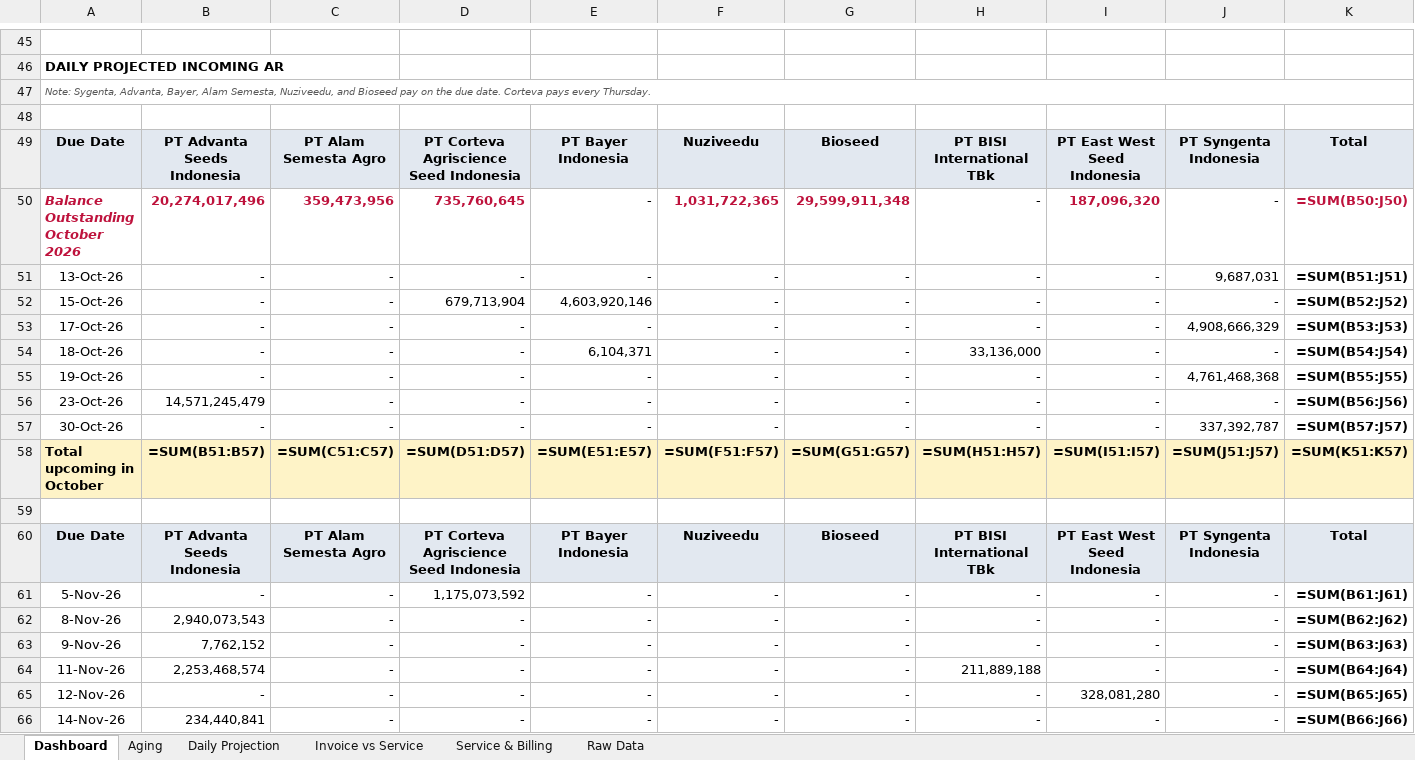
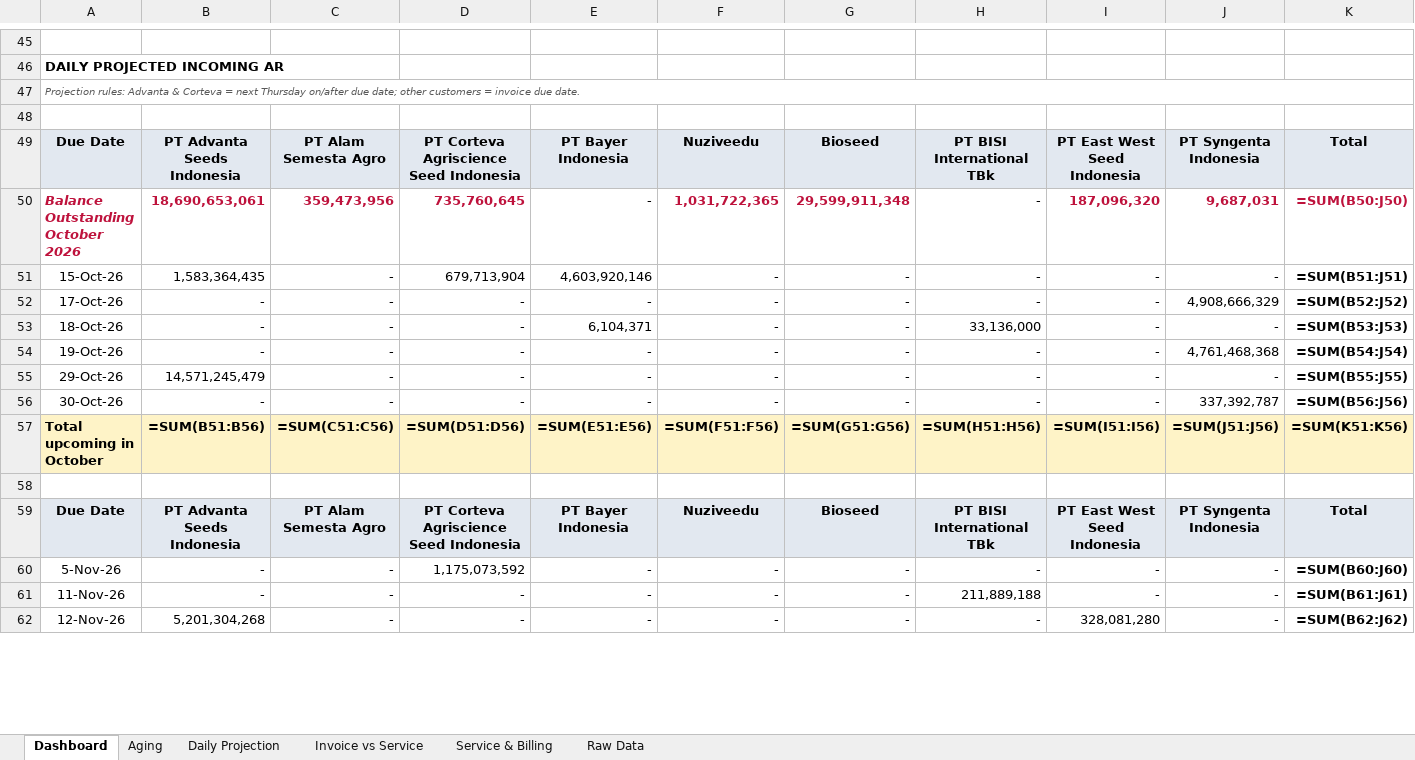
Before and after one commit to finmanagerindonesia-dev/psi-ar-dashboard, an Excel workbook: AR Movement Report.xlsx, sheet Dashboard, drawn as a sheet; only a part is shown, gaps mark what is left out; values as stored, in another font and other column widths than the file's, no borders; formulas without a stored value are shown as written; removed rows and columns are numbered as before the commit, all else as after; the diff covers the shown part only; the diff names each change by its address in the sheet, - before the commit and + after, or states it on an @@ line.

Commit message:
Auto-deploy AR dashboard 2026-10-13 11:58

```diff
--- a/AR Movement Report.xlsx (sheet Dashboard)
+++ b/AR Movement Report.xlsx (sheet Dashboard)
-A47: Note: Sygenta, Advanta, Bayer, Alam Semesta, Nuziveedu, and Bioseed pay on the due date. Corteva pays every Thursday.
+A47: Projection rules: Advanta & Corteva = next Thursday on/after due date; other customers = invoice due date.
-B50: 20,274,017,496
+B50: 18,690,653,061
-J50: -
+J50: 9,687,031
@@ J50 bold: off → on, text colour: black → #BE123C @@
-row 51: 13-Oct-26 | - | - | - | - | - | - | - | - | 9,687,031 | =SUM(B51:J51)
-B51: -
+B51: 1,583,364,435
-K51: =SUM(B52:J52)
+K51: =SUM(B51:J51)
-K52: =SUM(B53:J53)
+K52: =SUM(B52:J52)
-K53: =SUM(B54:J54)
+K53: =SUM(B53:J53)
-K54: =SUM(B55:J55)
+K54: =SUM(B54:J54)
-A55: 23-Oct-26
+A55: 29-Oct-26
-K55: =SUM(B56:J56)
+K55: =SUM(B55:J55)
-K56: =SUM(B57:J57)
+K56: =SUM(B56:J56)
-B57: =SUM(B51:B57)
+B57: =SUM(B51:B56)
-C57: =SUM(C51:C57)
+C57: =SUM(C51:C56)
-D57: =SUM(D51:D57)
+D57: =SUM(D51:D56)
-E57: =SUM(E51:E57)
+E57: =SUM(E51:E56)
-F57: =SUM(F51:F57)
+F57: =SUM(F51:F56)
-G57: =SUM(G51:G57)
+G57: =SUM(G51:G56)
-H57: =SUM(H51:H57)
+H57: =SUM(H51:H56)
-I57: =SUM(I51:I57)
+I57: =SUM(I51:I56)
-J57: =SUM(J51:J57)
+J57: =SUM(J51:J56)
-K57: =SUM(K51:K57)
+K57: =SUM(K51:K56)
-K60: =SUM(B61:J61)
+K60: =SUM(B60:J60)
-row 62: 8-Nov-26 | 2,940,073,543 | - | - | - | - | - | - | - | - | =SUM(B62:J62)
-row 63: 9-Nov-26 | 7,762,152 | - | - | - | - | - | - | - | - | =SUM(B63:J63)
-B61: 2,253,468,574
+B61: -
-K61: =SUM(B64:J64)
+K61: =SUM(B61:J61)
-B62: -
+B62: 5,201,304,268
-K62: =SUM(B65:J65)
+K62: =SUM(B62:J62)
-row 66: 14-Nov-26 | 234,440,841 | - | - | - | - | - | - | - | - | =SUM(B66:J66)
```
Also changed, not shown: 1 removed row, 42 edited cells and cell formats elsewhere in this sheet, sheet Raw Data, sheet Daily Projection, sheet Aging.
